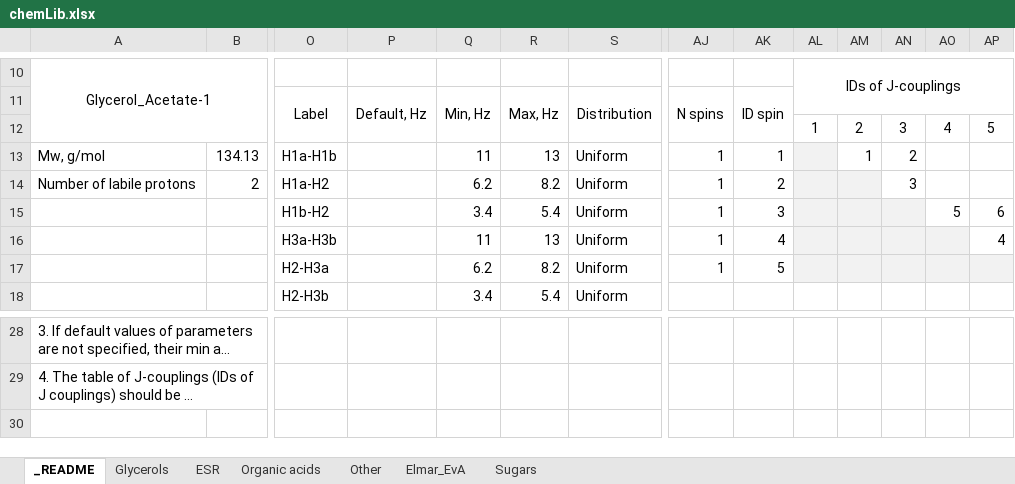
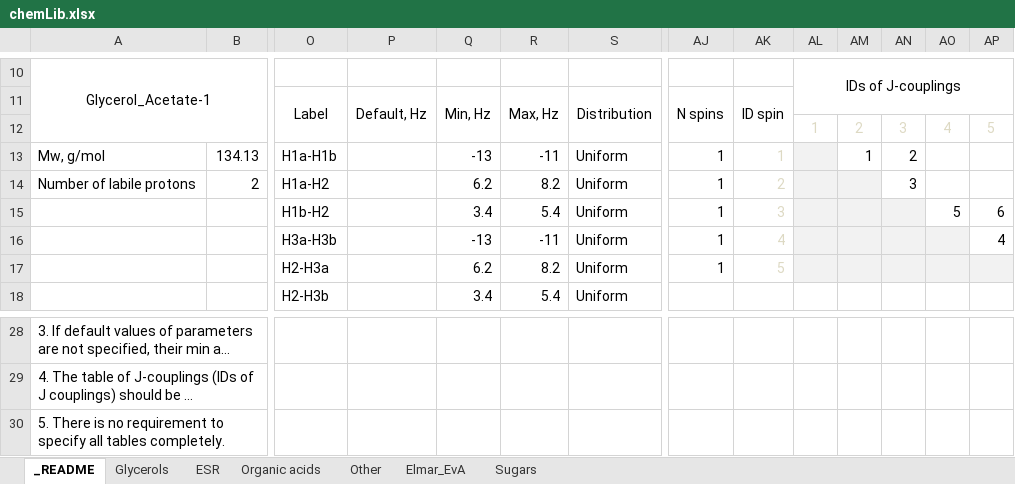
Before and after one commit to genematx/nmrQuant, an Excel workbook: chemdb/chemLib.xlsx, sheet _README, drawn as a sheet; only a part is shown, gaps mark what is left out; long unchanged cells end in …; values as stored, in another font and other column widths than the file's, no borders; rows hold the shown columns only; the diff names each change by its address in the sheet, - before the commit and + after, or states it on an @@ line.

```diff
--- a/chemdb/chemLib.xlsx (sheet _README)
+++ b/chemdb/chemLib.xlsx (sheet _README)
-AL12:AP12 text colour: black
+AL12:AP12 text colour: #DDD9C3
-Q13: 11
+Q13: -13
-R13: 13
+R13: -11
-AK13:AK17 text colour: black
+AK13:AK17 text colour: #DDD9C3
-Q16: 11
+Q16: -13
-R16: 13
+R16: -11
+row 30: 5. There is no requirement to specify all tables completely.
```
Also changed, not shown: sheet Glycerols, 3 other files.
